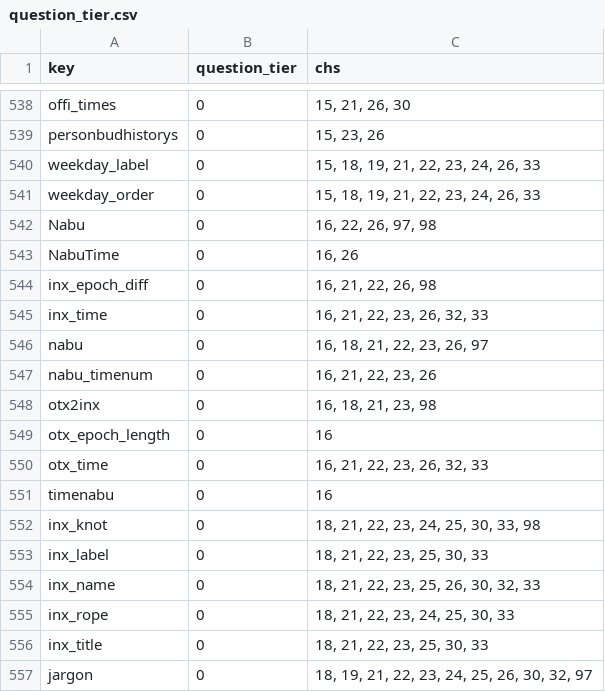
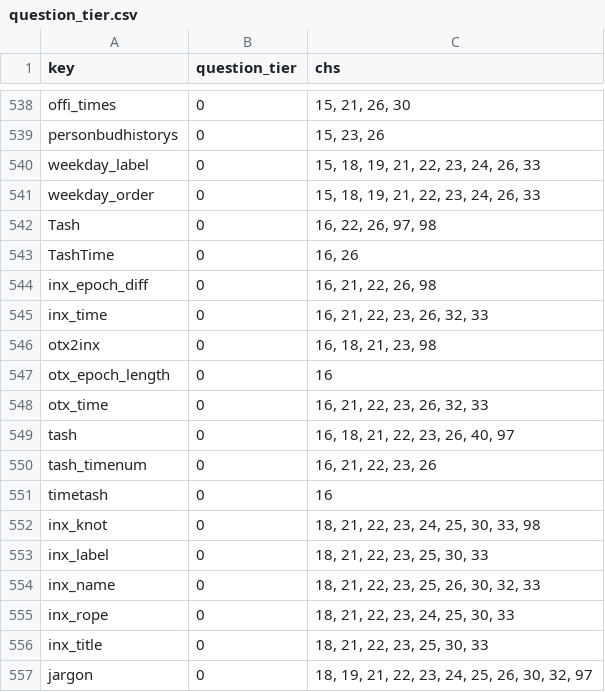
Before and after one commit to jschalk/keg, a CSV file: src/ch99_glossary/derived/question_tier.csv, drawn as a sheet; only a part is shown, gaps mark what is left out.

```diff
--- a/src/ch99_glossary/derived/question_tier.csv
+++ b/src/ch99_glossary/derived/question_tier.csv
@@ -541,8 +541,6 @@ weekday_label,0,"15, 18, 19, 21, 22, 23, 24, 26, 33"
 weekday_order,0,"15, 18, 19, 21, 22, 23, 24, 26, 33"
-Nabu,0,"16, 22, 26, 97, 98"
-NabuTime,0,"16, 26"
+Tash,0,"16, 22, 26, 97, 98"
+TashTime,0,"16, 26"
 inx_epoch_diff,0,"16, 21, 22, 26, 98"
 inx_time,0,"16, 21, 22, 23, 26, 32, 33"
-nabu,0,"16, 18, 21, 22, 23, 26, 97"
-nabu_timenum,0,"16, 21, 22, 23, 26"
 otx2inx,0,"16, 18, 21, 23, 98"
@@ -550,3 +548,5 @@ otx_epoch_length,0,16
 otx_time,0,"16, 21, 22, 23, 26, 32, 33"
-timenabu,0,16
+tash,0,"16, 18, 21, 22, 23, 26, 40, 97"
+tash_timenum,0,"16, 21, 22, 23, 26"
+timetash,0,16
 inx_knot,0,"18, 21, 22, 23, 24, 25, 30, 33, 98"
```
Also changed, not shown: src/ch99_glossary/derived/keg_exam_questions.csv, 48 other files.
